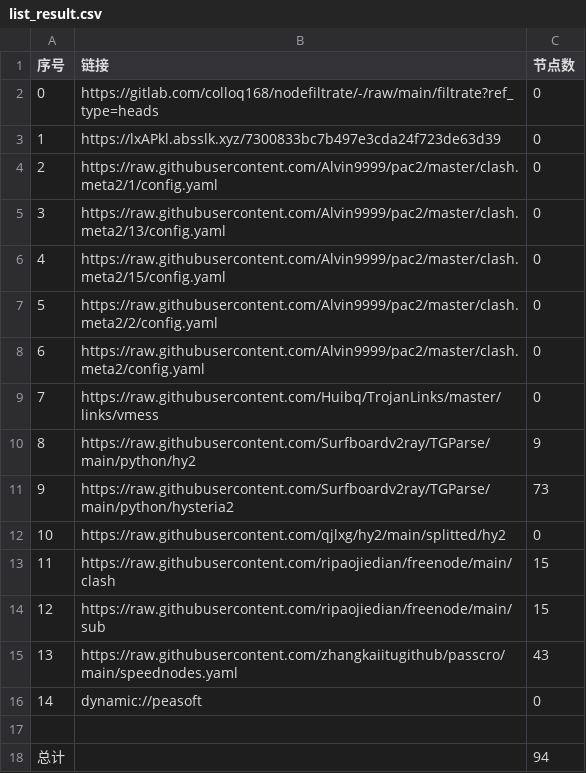
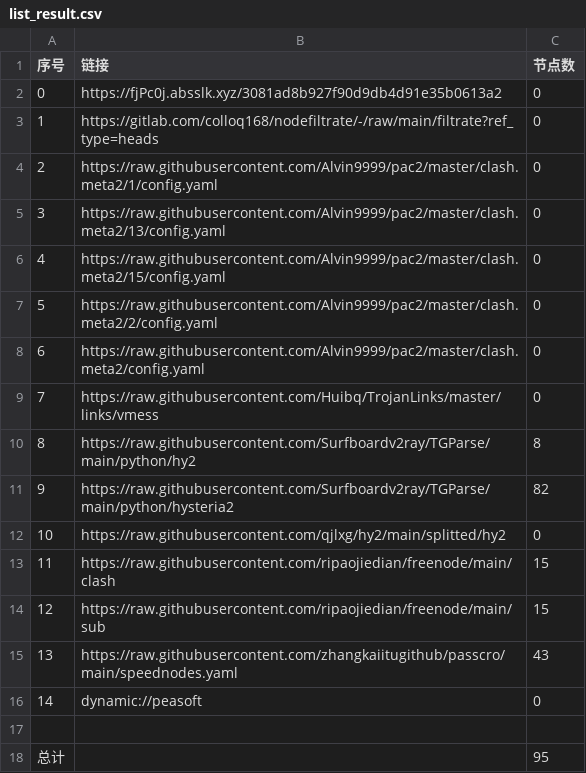
Before and after one commit to hanxiaochan/AutoMergePublicNodes, a CSV file: list_result.csv, drawn as a sheet.

```diff
--- a/list_result.csv
+++ b/list_result.csv
@@ -1,4 +1,4 @@
 序号,链接,节点数
-0,https://gitlab.com/colloq168/nodefiltrate/-/raw/main/filtrate?ref_type=heads,0
-1,https://lxAPkl.absslk.xyz/7300833bc7b497e3cda24f723de63d39,0
+0,https://fjPc0j.absslk.xyz/3081ad8b927f90d9db4d91e35b0613a2,0
+1,https://gitlab.com/colloq168/nodefiltrate/-/raw/main/filtrate?ref_type=heads,0
 2,https://raw.githubusercontent.com/Alvin9999/pac2/master/clash.meta2/1/config.yaml,0
@@ -9,4 +9,4 @@
 7,https://raw.githubusercontent.com/Huibq/TrojanLinks/master/links/vmess,0
-8,https://raw.githubusercontent.com/Surfboardv2ray/TGParse/main/python/hy2,9
-9,https://raw.githubusercontent.com/Surfboardv2ray/TGParse/main/python/hysteria2,73
+8,https://raw.githubusercontent.com/Surfboardv2ray/TGParse/main/python/hy2,8
+9,https://raw.githubusercontent.com/Surfboardv2ray/TGParse/main/python/hysteria2,82
 10,https://raw.githubusercontent.com/qjlxg/hy2/main/splitted/hy2,0
@@ -17,2 +17,2 @@
 
-总计,,94
+总计,,95
```
Also changed, not shown: 7 other files.
